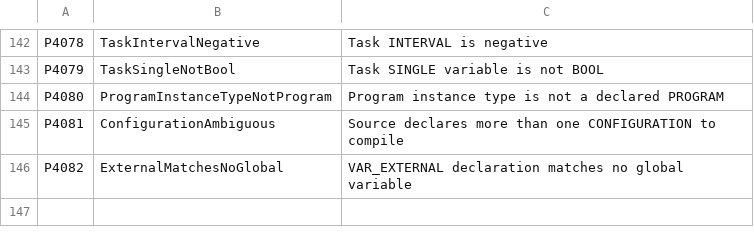
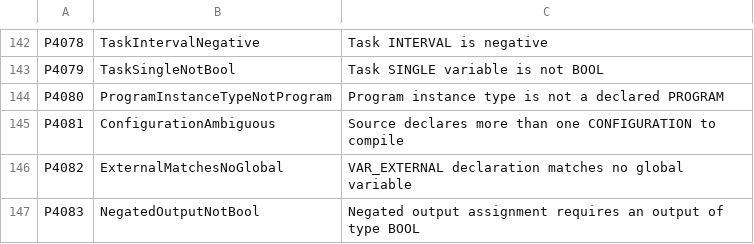
Before and after one commit to ironplc/ironplc, a CSV file: compiler/problems/resources/problem-codes.csv, drawn as a sheet; only a part is shown, gaps mark what is left out.

```diff
--- a/compiler/problems/resources/problem-codes.csv
+++ b/compiler/problems/resources/problem-codes.csv
@@ -146 +146,2 @@ P4081,ConfigurationAmbiguous,Source declares more than one CONFIGURATION to comp
 P4082,ExternalMatchesNoGlobal,VAR_EXTERNAL declaration matches no global variable
+P4083,NegatedOutputNotBool,Negated output assignment requires an output of type BOOL
```
Also changed, not shown: 20 other files.
